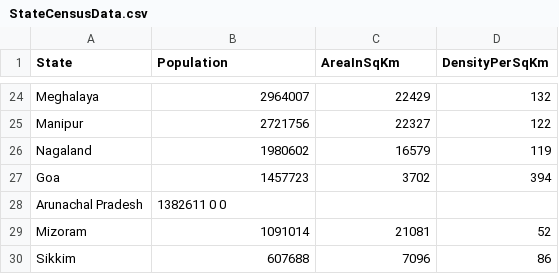
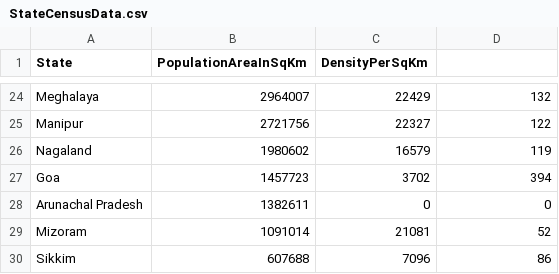
Before and after one commit to shivanjalisangale30/OpenCSVProblem, a CSV file: StateCensusData.csv, drawn as a sheet; only a part is shown, gaps mark what is left out; the diff names each change by its address in the sheet, - before the commit and + after, or states it on an @@ line.

```diff
--- a/StateCensusData.csv
+++ b/StateCensusData.csv
-B1: Population
+B1: PopulationAreaInSqKm
-C1: AreaInSqKm
+C1: DensityPerSqKm
-D1: DensityPerSqKm
+D1: (empty)
-B28 (PopulationAreaInSqKm): 1382611 0 0
+B28 (PopulationAreaInSqKm): 1382611
-C28 (DensityPerSqKm): (empty)
+C28 (DensityPerSqKm): 0
-D28: (empty)
+D28: 0
```
Also changed, not shown: 9 other files.
